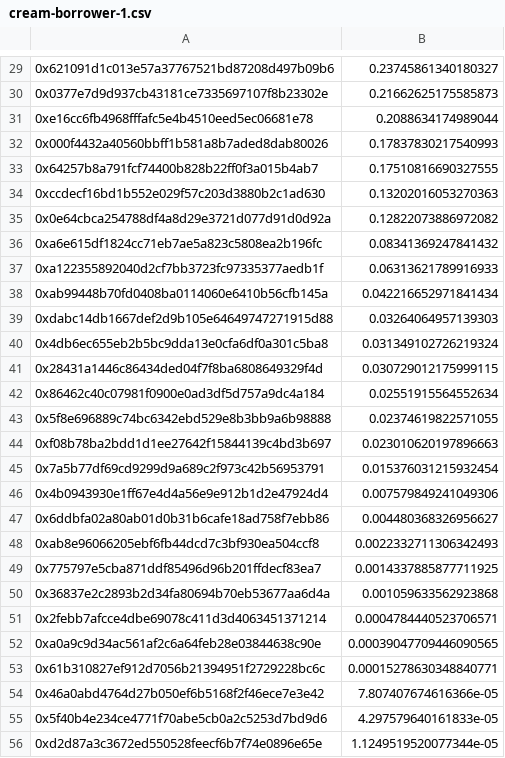
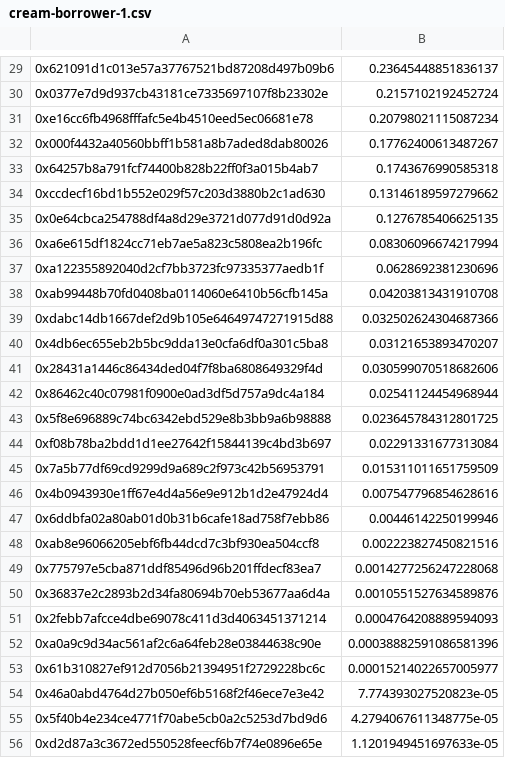
Before and after one commit to reflexer-labs/geb-bigquery-scripts, a CSV file: distributions/distribution-1/query-results/cream-borrower-1.csv, drawn as a sheet; only a part is shown, gaps mark what is left out; the diff covers the shown part only.

```diff
--- a/distributions/distribution-1/query-results/cream-borrower-1.csv
+++ b/distributions/distribution-1/query-results/cream-borrower-1.csv
@@ -29,28 +29,28 @@
-0x621091d1c013e57a37767521bd87208d497b09b6,0.23745861340180327
-0x0377e7d9d937cb43181ce7335697107f8b23302e,0.21662625175585873
-0xe16cc6fb4968fffafc5e4b4510eed5ec06681e78,0.2088634174989044
-0x000f4432a40560bbff1b581a8b7aded8dab80026,0.17837830217540993
-0x64257b8a791fcf74400b828b22ff0f3a015b4ab7,0.17510816690327555
-0xccdecf16bd1b552e029f57c203d3880b2c1ad630,0.13202016053270363
-0x0e64cbca254788df4a8d29e3721d077d91d0d92a,0.12822073886972082
-0xa6e615df1824cc71eb7ae5a823c5808ea2b196fc,0.08341369247841432
-0xa122355892040d2cf7bb3723fc97335377aedb1f,0.06313621789916933
-0xab99448b70fd0408ba0114060e6410b56cfb145a,0.042216652971841434
-0xdabc14db1667def2d9b105e64649747271915d88,0.03264064957139303
-0x4db6ec655eb2b5bc9dda13e0cfa6df0a301c5ba8,0.031349102726219324
-0x28431a1446c86434ded04f7f8ba6808649329f4d,0.030729012175999115
-0x86462c40c07981f0900e0ad3df5d757a9dc4a184,0.02551915564552634
-0x5f8e696889c74bc6342ebd529e8b3bb9a6b98888,0.02374619822571055
-0xf08b78ba2bdd1d1ee27642f15844139c4bd3b697,0.023010620197896663
-0x7a5b77df69cd9299d9a689c2f973c42b56953791,0.015376031215932454
-0x4b0943930e1ff67e4d4a56e9e912b1d2e47924d4,0.007579849241049306
-0x6ddbfa02a80ab01d0b31b6cafe18ad758f7ebb86,0.004480368326956627
-0xab8e96066205ebf6fb44dcd7c3bf930ea504ccf8,0.0022332711306342493
-0x775797e5cba871ddf85496d96b201ffdecf83ea7,0.0014337885877711925
-0x36837e2c2893b2d34fa80694b70eb53677aa6d4a,0.001059633562923868
-0x2febb7afcce4dbe69078c411d3d4063451371214,0.0004784440523706571
-0xa0a9c9d34ac561af2c6a64feb28e03844638c90e,0.00039047709446090565
-0x61b310827ef912d7056b21394951f2729228bc6c,0.00015278630348840771
-0x46a0abd4764d27b050ef6b5168f2f46ece7e3e42,7.807407674616366e-05
-0x5f40b4e234ce4771f70abe5cb0a2c5253d7bd9d6,4.297579640161833e-05
-0xd2d87a3c3672ed550528feecf6b7f74e0896e65e,1.1249519520077344e-05
+0x621091d1c013e57a37767521bd87208d497b09b6,0.23645448851836137
+0x0377e7d9d937cb43181ce7335697107f8b23302e,0.2157102192452724
+0xe16cc6fb4968fffafc5e4b4510eed5ec06681e78,0.20798021115087234
+0x000f4432a40560bbff1b581a8b7aded8dab80026,0.17762400613487267
+0x64257b8a791fcf74400b828b22ff0f3a015b4ab7,0.1743676990585318
+0xccdecf16bd1b552e029f57c203d3880b2c1ad630,0.13146189597279662
+0x0e64cbca254788df4a8d29e3721d077d91d0d92a,0.1276785406625135
+0xa6e615df1824cc71eb7ae5a823c5808ea2b196fc,0.08306096674217994
+0xa122355892040d2cf7bb3723fc97335377aedb1f,0.0628692381230696
+0xab99448b70fd0408ba0114060e6410b56cfb145a,0.04203813431910708
+0xdabc14db1667def2d9b105e64649747271915d88,0.032502624304687366
+0x4db6ec655eb2b5bc9dda13e0cfa6df0a301c5ba8,0.03121653893470207
+0x28431a1446c86434ded04f7f8ba6808649329f4d,0.030599070518682606
+0x86462c40c07981f0900e0ad3df5d757a9dc4a184,0.02541124454968944
+0x5f8e696889c74bc6342ebd529e8b3bb9a6b98888,0.023645784312801725
+0xf08b78ba2bdd1d1ee27642f15844139c4bd3b697,0.02291331677313084
+0x7a5b77df69cd9299d9a689c2f973c42b56953791,0.015311011651759509
+0x4b0943930e1ff67e4d4a56e9e912b1d2e47924d4,0.007547796854628616
+0x6ddbfa02a80ab01d0b31b6cafe18ad758f7ebb86,0.00446142250199946
+0xab8e96066205ebf6fb44dcd7c3bf930ea504ccf8,0.002223827450821516
+0x775797e5cba871ddf85496d96b201ffdecf83ea7,0.0014277256247228068
+0x36837e2c2893b2d34fa80694b70eb53677aa6d4a,0.0010551527634589876
+0x2febb7afcce4dbe69078c411d3d4063451371214,0.0004764208889594093
+0xa0a9c9d34ac561af2c6a64feb28e03844638c90e,0.00038882591086581396
+0x61b310827ef912d7056b21394951f2729228bc6c,0.00015214022657005977
+0x46a0abd4764d27b050ef6b5168f2f46ece7e3e42,7.774393027520823e-05
+0x5f40b4e234ce4771f70abe5cb0a2c5253d7bd9d6,4.2794067611348775e-05
+0xd2d87a3c3672ed550528feecf6b7f74e0896e65e,1.1201949451697633e-05
```
Also changed, not shown: 29 edited cells elsewhere in this file, 3 other files.
